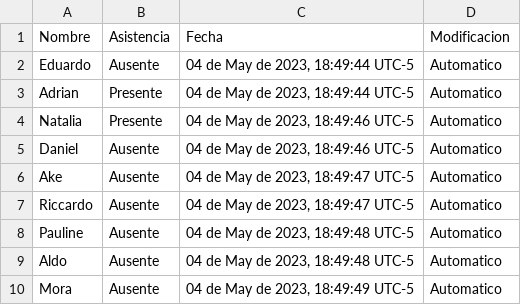
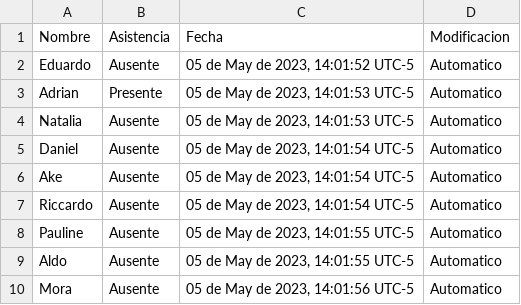
Before and after one commit to AdrianGMS/FaceCounter, a CSV file: asistencia.csv, drawn as a sheet.

```diff
--- a/asistencia.csv
+++ b/asistencia.csv
@@ -1,10 +1,10 @@
 Nombre,Asistencia,Fecha,Modificacion
-Eduardo,Ausente,"04 de May de 2023, 18:49:44 UTC-5",Automatico
-Adrian,Presente,"04 de May de 2023, 18:49:44 UTC-5",Automatico
-Natalia,Presente,"04 de May de 2023, 18:49:46 UTC-5",Automatico
-Daniel,Ausente,"04 de May de 2023, 18:49:46 UTC-5",Automatico
-Ake,Ausente,"04 de May de 2023, 18:49:47 UTC-5",Automatico
-Riccardo,Ausente,"04 de May de 2023, 18:49:47 UTC-5",Automatico
-Pauline,Ausente,"04 de May de 2023, 18:49:48 UTC-5",Automatico
-Aldo,Ausente,"04 de May de 2023, 18:49:48 UTC-5",Automatico
-Mora,Ausente,"04 de May de 2023, 18:49:49 UTC-5",Automatico
+Eduardo,Ausente,"05 de May de 2023, 14:01:52 UTC-5",Automatico
+Adrian,Presente,"05 de May de 2023, 14:01:53 UTC-5",Automatico
+Natalia,Ausente,"05 de May de 2023, 14:01:53 UTC-5",Automatico
+Daniel,Ausente,"05 de May de 2023, 14:01:54 UTC-5",Automatico
+Ake,Ausente,"05 de May de 2023, 14:01:54 UTC-5",Automatico
+Riccardo,Ausente,"05 de May de 2023, 14:01:54 UTC-5",Automatico
+Pauline,Ausente,"05 de May de 2023, 14:01:55 UTC-5",Automatico
+Aldo,Ausente,"05 de May de 2023, 14:01:55 UTC-5",Automatico
+Mora,Ausente,"05 de May de 2023, 14:01:56 UTC-5",Automatico
```
Also changed, not shown: 18 other files.
